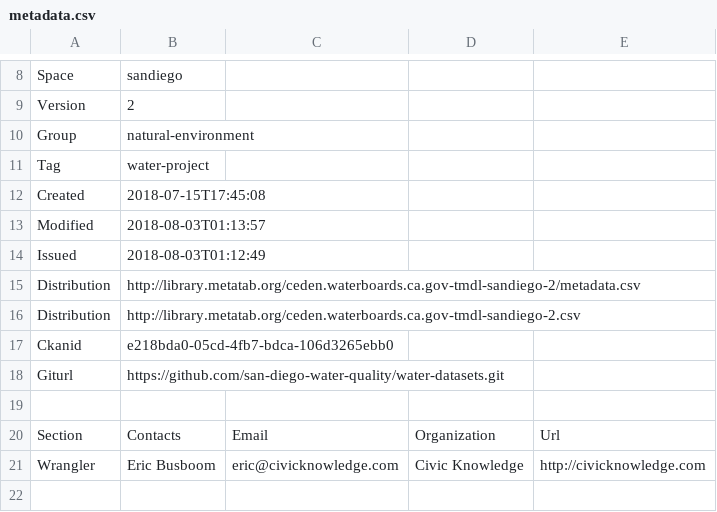
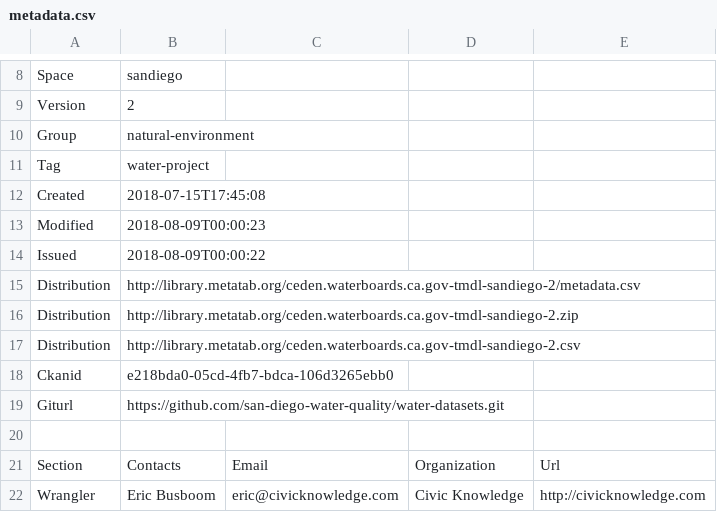
Before and after one commit to san-diego-water-quality/water-datasets, a CSV file: source/ceden.waterboards.ca.gov-tmdl-sandiego/metadata.csv, drawn as a sheet; only a part is shown, gaps mark what is left out; the shorter side is filled out with more unchanged rows.

```diff
--- a/source/ceden.waterboards.ca.gov-tmdl-sandiego/metadata.csv
+++ b/source/ceden.waterboards.ca.gov-tmdl-sandiego/metadata.csv
@@ -12,5 +12,6 @@ Tag,water-project
 Created,2018-07-15T17:45:08
-Modified,2018-08-03T01:13:57
-Issued,2018-08-03T01:12:49
+Modified,2018-08-09T00:00:23
+Issued,2018-08-09T00:00:22
 Distribution,http://library.metatab.org/ceden.waterboards.ca.gov-tmdl-sandiego-2/metadata.csv
+Distribution,http://library.metatab.org/ceden.waterboards.ca.gov-tmdl-sandiego-2.zip
 Distribution,http://library.metatab.org/ceden.waterboards.ca.gov-tmdl-sandiego-2.csv
```
Also changed, not shown: derived/sandiegodata.org-beachwatch/metadata.csv, source/ceden.waterboards.ca.gov-beachwatch-sandiego/metadata.csv, 15 other files.
